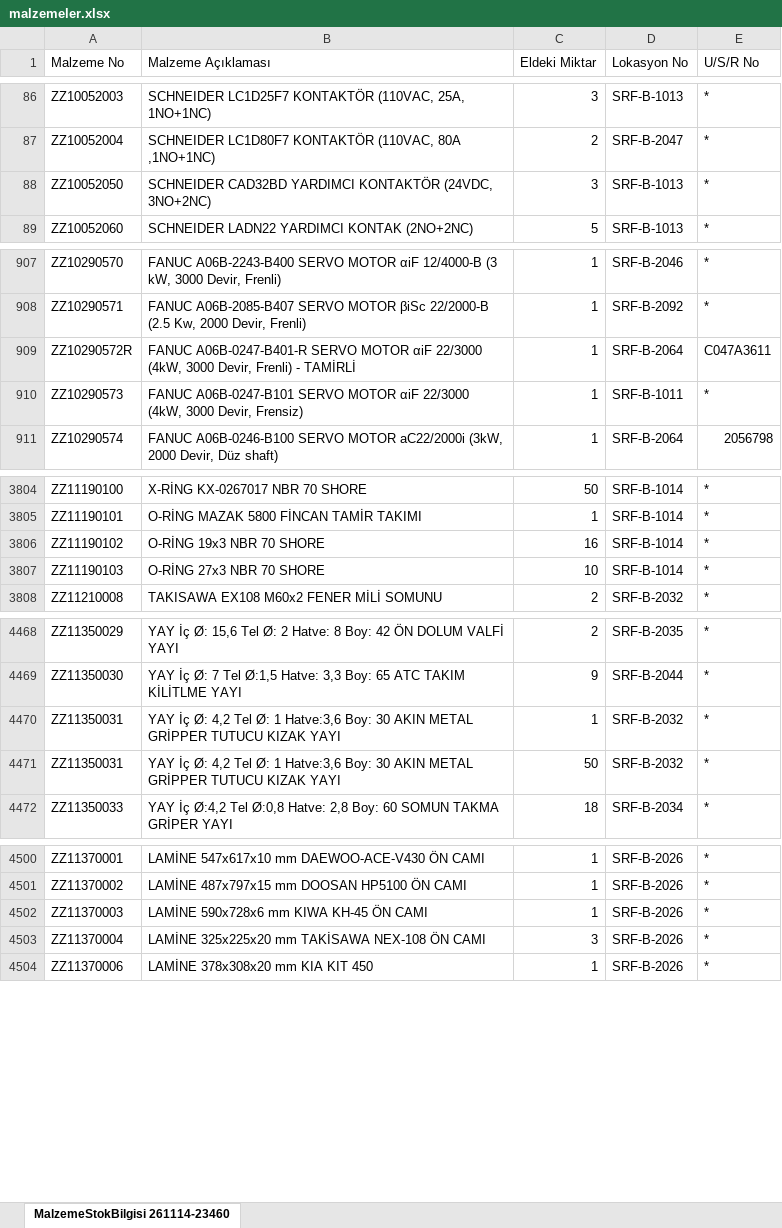
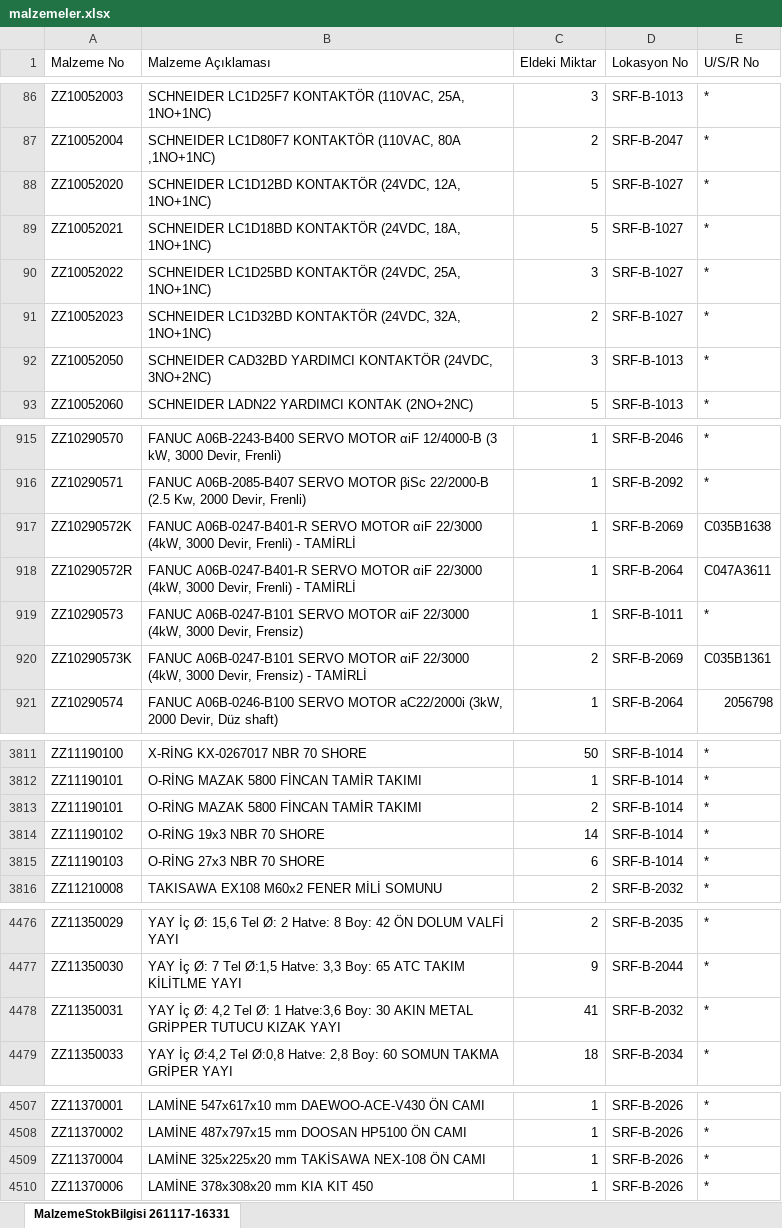
Before and after one commit to erdem-hrn/barkod, an Excel workbook: malzemeler.xlsx, sheet MalzemeStokBilgisi 261117-16331, drawn as a sheet; only a part is shown, gaps mark what is left out; values as stored, in another font and other column widths than the file's, no borders; removed rows and columns are numbered as before the commit, all else as after; the diff covers the shown part only; the diff names each change by its address in the sheet, - before the commit and + after, or states it on an @@ line.

Commit message:
Add files via upload

```diff
--- a/malzemeler.xlsx (sheet MalzemeStokBilgisi 261117-16331)
+++ b/malzemeler.xlsx (sheet MalzemeStokBilgisi 261117-16331)
-sheet tab: MalzemeStokBilgisi 261114-23460
+sheet tab: MalzemeStokBilgisi 261117-16331
+row 88: ZZ10052020 | SCHNEIDER LC1D12BD KONTAKTÖR (24VDC, 12A, 1NO+1NC) | 5 | SRF-B-1027 | *
+row 89: ZZ10052021 | SCHNEIDER LC1D18BD KONTAKTÖR (24VDC, 18A, 1NO+1NC) | 5 | SRF-B-1027 | *
+row 90: ZZ10052022 | SCHNEIDER LC1D25BD KONTAKTÖR (24VDC, 25A, 1NO+1NC) | 3 | SRF-B-1027 | *
+row 91: ZZ10052023 | SCHNEIDER LC1D32BD KONTAKTÖR (24VDC, 32A, 1NO+1NC) | 2 | SRF-B-1027 | *
+row 917: ZZ10290572K | FANUC A06B-0247-B401-R SERVO MOTOR αiF 22/3000 (4kW, 3000 Devir, Frenli) - TAMİRLİ | 1 | SRF-B-2069 | C035B1638
+row 920: ZZ10290573K | FANUC A06B-0247-B101 SERVO MOTOR αiF 22/3000 (4kW, 3000 Devir, Frensiz) - TAMİRLİ | 2 | SRF-B-2069 | C035B1361
+row 3813: ZZ11190101 | O-RİNG MAZAK 5800 FİNCAN TAMİR TAKIMI | 2 | SRF-B-1014 | *
-C3814 (Eldeki Miktar): 16
+C3814 (Eldeki Miktar): 14
-C3815 (Eldeki Miktar): 10
+C3815 (Eldeki Miktar): 6
-C4478 (Eldeki Miktar): 1
+C4478 (Eldeki Miktar): 41
-row 4471: ZZ11350031 | YAY İç Ø: 4,2 Tel Ø: 1 Hatve:3,6 Boy: 30 AKIN METAL GRİPPER TUTUCU KIZAK YAYI | 50 | SRF-B-2032 | *
-row 4502: ZZ11370003 | LAMİNE 590x728x6 mm KIWA KH-45 ÖN CAMI | 1 | SRF-B-2026 | *
-C4509 (Eldeki Miktar): 3
+C4509 (Eldeki Miktar): 1
```
Also changed, not shown: 8 added rows, 7 removed rows and 25 edited cells elsewhere in this sheet.
